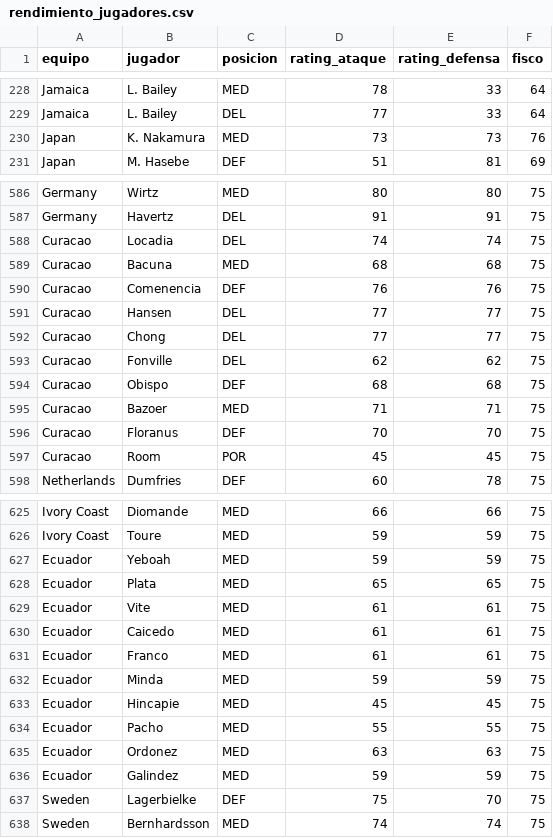
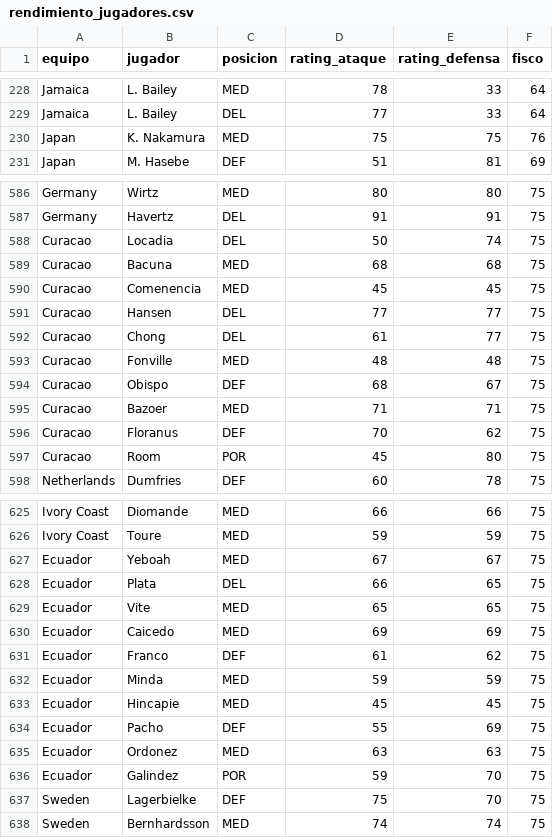
Before and after one commit to pepinosauriodmg-byte/Predecir-partidos, a CSV file: rendimiento_jugadores.csv, drawn as a sheet; only a part is shown, gaps mark what is left out; the diff covers the shown part only.

```diff
--- a/rendimiento_jugadores.csv
+++ b/rendimiento_jugadores.csv
@@ -229,3 +229,3 @@ Jamaica,L. Bailey,MED,78,33,64
 Jamaica,L. Bailey,DEL,77,33,64
-Japan,K. Nakamura,MED,73,73,76
+Japan,K. Nakamura,MED,75,75,76
 Japan,M. Hasebe,DEF,51,81,69
@@ -587,12 +587,12 @@ Germany,Wirtz,MED,80,80,75
 Germany,Havertz,DEL,91,91,75
-Curacao,Locadia,DEL,74,74,75
+Curacao,Locadia,DEL,50,74,75
 Curacao,Bacuna,MED,68,68,75
-Curacao,Comenencia,DEF,76,76,75
+Curacao,Comenencia,MED,45,45,75
 Curacao,Hansen,DEL,77,77,75
-Curacao,Chong,DEL,77,77,75
-Curacao,Fonville,DEL,62,62,75
-Curacao,Obispo,DEF,68,68,75
+Curacao,Chong,DEL,61,77,75
+Curacao,Fonville,MED,48,48,75
+Curacao,Obispo,DEF,68,67,75
 Curacao,Bazoer,MED,71,71,75
-Curacao,Floranus,DEF,70,70,75
-Curacao,Room,POR,45,45,75
+Curacao,Floranus,DEF,70,62,75
+Curacao,Room,POR,45,80,75
 Netherlands,Dumfries,DEF,60,78,75
@@ -626,12 +626,12 @@ Ivory Coast,Diomande,MED,66,66,75
 Ivory Coast,Toure,MED,59,59,75
-Ecuador,Yeboah,MED,59,59,75
-Ecuador,Plata,MED,65,65,75
-Ecuador,Vite,MED,61,61,75
-Ecuador,Caicedo,MED,61,61,75
-Ecuador,Franco,MED,61,61,75
+Ecuador,Yeboah,MED,67,67,75
+Ecuador,Plata,DEL,66,65,75
+Ecuador,Vite,MED,65,65,75
+Ecuador,Caicedo,MED,69,69,75
+Ecuador,Franco,DEF,61,62,75
 Ecuador,Minda,MED,59,59,75
 Ecuador,Hincapie,MED,45,45,75
-Ecuador,Pacho,MED,55,55,75
+Ecuador,Pacho,DEF,55,69,75
 Ecuador,Ordonez,MED,63,63,75
-Ecuador,Galindez,MED,59,59,75
+Ecuador,Galindez,POR,59,70,75
 Sweden,Lagerbielke,DEF,75,70,75
```
Also changed, not shown: 15 added rows and 23 edited cells elsewhere in this file.
